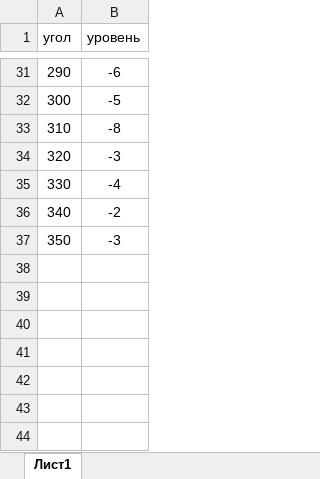
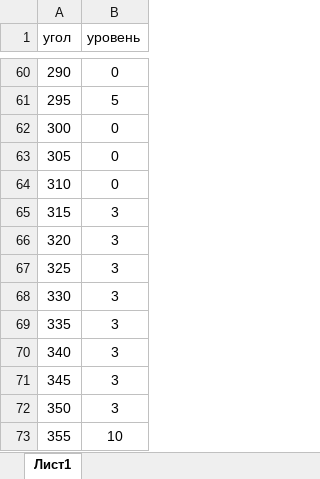
Before and after one commit to Scykorr/dmitr_stantion_emu, an Excel workbook: drafts/diagrams/угол и уровень.xlsx, sheet Лист1, drawn as a sheet; only a part is shown, gaps mark what is left out; values as stored, in another font and other column widths than the file's, no borders; charts and pictures not drawn; addresses are those after the commit; the diff covers the shown part only; the diff names each change by its address in the sheet, - before the commit and + after, or states it on an @@ line.

```diff
--- a/drafts/diagrams/угол и уровень.xlsx (sheet Лист1)
+++ b/drafts/diagrams/угол и уровень.xlsx (sheet Лист1)
-B60 (уровень): -6
+B60 (уровень): 0
+row 61: 295 | 5
-B62 (уровень): -5
+B62 (уровень): 0
+row 63: 305 | 0
-B64 (уровень): -8
+B64 (уровень): 0
+row 65: 315 | 3
-B66 (уровень): -3
+B66 (уровень): 3
+row 67: 325 | 3
-B68 (уровень): -4
+B68 (уровень): 3
+row 69: 335 | 3
-B70 (уровень): -2
+B70 (уровень): 3
+row 71: 345 | 3
-B72 (уровень): -3
+B72 (уровень): 3
+row 73: 355 | 10
```
Also changed, not shown: 29 added rows, 28 edited cells and cell formats elsewhere in this sheet, charts or pictures, 5 other files.
